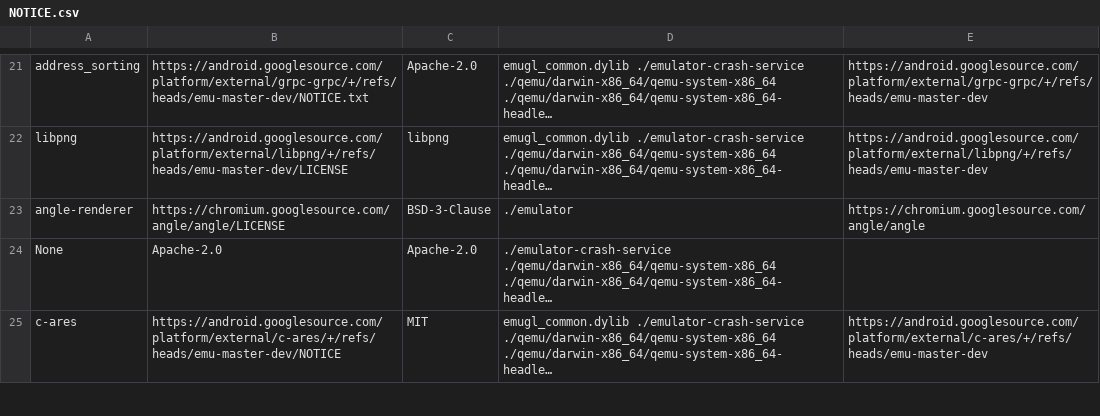
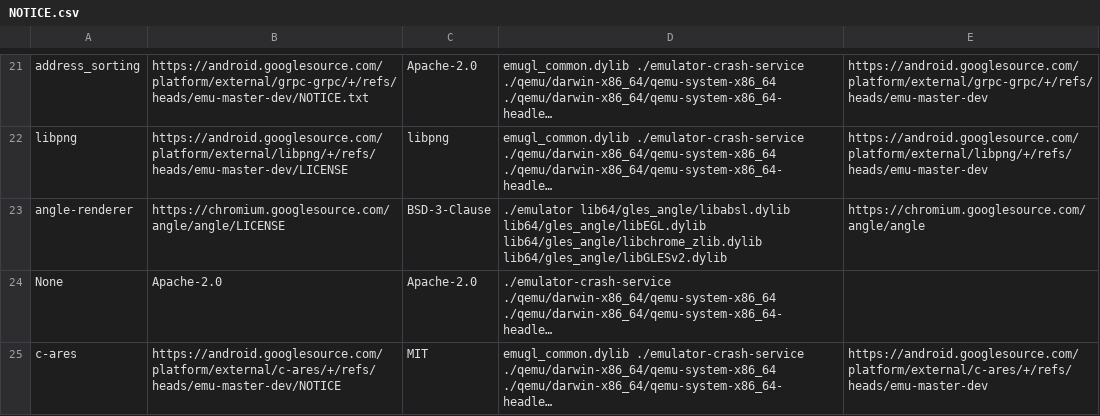
Before and after one commit to msft-mirror-aosp/platform.prebuilts.android-emulator, a CSV file: darwin-x86_64/NOTICE.csv, drawn as a sheet; only a part is shown, gaps mark what is left out; long unchanged cells end in …; the diff names each change by its address in the sheet, - before the commit and + after, or states it on an @@ line.

Commit message:
Upgrade emulator to emu-master-dev build 8095170
Bug: 214242065
Test: presubmit
Signed-off-by: Roman Kiryanov <rkir@google.com>
Change-Id: I525735c1e1580bf493adfd2f49f4fabba8da8b79

```diff
--- a/darwin-x86_64/NOTICE.csv
+++ b/darwin-x86_64/NOTICE.csv
-D23: ./emulator
+D23: ./emulator lib64/gles_angle/libabsl.dylib lib64/gles_angle/libEGL.dylib lib64/gles_angle/libchrome_zlib.dylib lib64/gles_angle/libGLESv2.dylib
```
Also changed, not shown: 42 other files.
